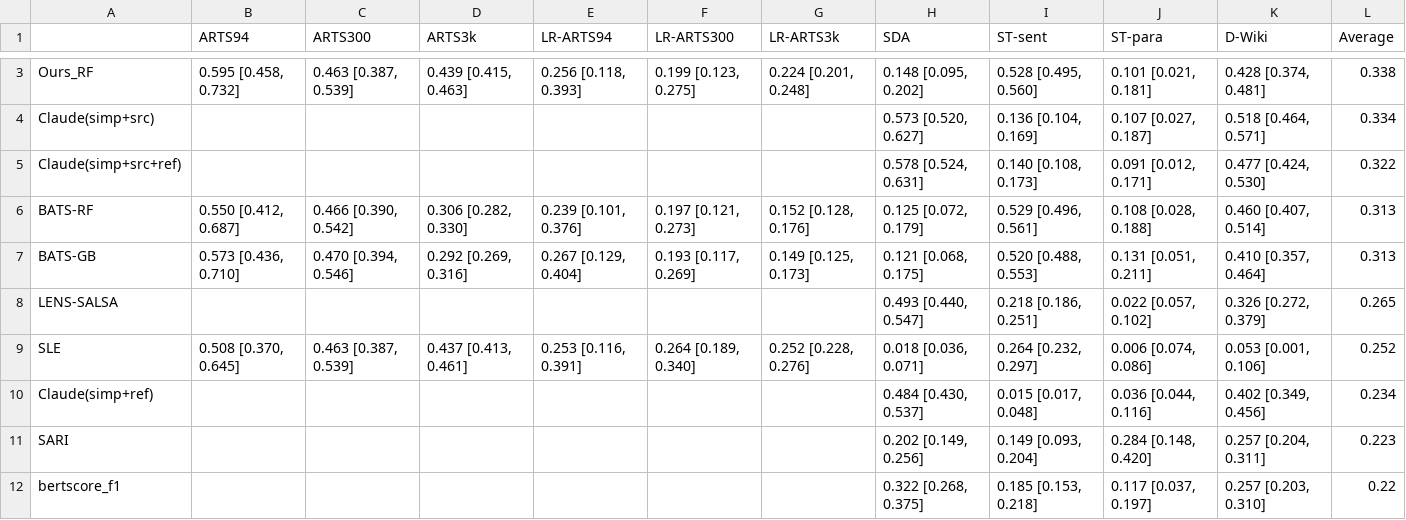
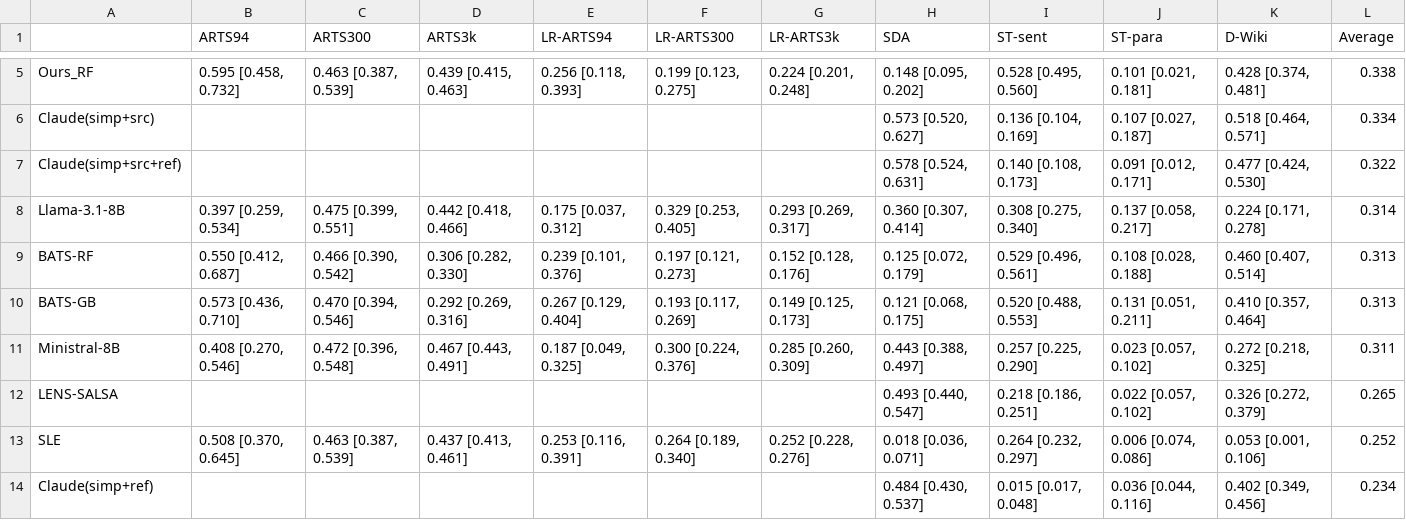
Before and after one commit to bVendeville/Evaluating-Text-Simplicity-Is-Not-That-Simple, a CSV file: results/correlation_kendall_with_ci.csv, drawn as a sheet; only a part is shown, gaps mark what is left out; the shorter side is filled out with more unchanged rows; the diff covers the shown part only.

```diff
--- a/results/correlation_kendall_with_ci.csv
+++ b/results/correlation_kendall_with_ci.csv
@@ -5,4 +7,6 @@ Claude(simp+src),,,,,,,"0.573 [0.520, 0.627]","0.136 [0.104, 0.169]","0.107 [0.0
 Claude(simp+src+ref),,,,,,,"0.578 [0.524, 0.631]","0.140 [0.108, 0.173]","0.091 [0.012, 0.171]","0.477 [0.424, 0.530]",0.322
+Llama-3.1-8B,"0.397 [0.259, 0.534]","0.475 [0.399, 0.551]","0.442 [0.418, 0.466]","0.175 [0.037, 0.312]","0.329 [0.253, 0.405]","0.293 [0.269, 0.317]","0.360 [0.307, 0.414]","0.308 [0.275, 0.340]","0.137 [0.058, 0.217]","0.224 [0.171, 0.278]",0.314
 BATS-RF,"0.550 [0.412, 0.687]","0.466 [0.390, 0.542]","0.306 [0.282, 0.330]","0.239 [0.101, 0.376]","0.197 [0.121, 0.273]","0.152 [0.128, 0.176]","0.125 [0.072, 0.179]","0.529 [0.496, 0.561]","0.108 [0.028, 0.188]","0.460 [0.407, 0.514]",0.313
 BATS-GB,"0.573 [0.436, 0.710]","0.470 [0.394, 0.546]","0.292 [0.269, 0.316]","0.267 [0.129, 0.404]","0.193 [0.117, 0.269]","0.149 [0.125, 0.173]","0.121 [0.068, 0.175]","0.520 [0.488, 0.553]","0.131 [0.051, 0.211]","0.410 [0.357, 0.464]",0.313
+Ministral-8B,"0.408 [0.270, 0.546]","0.472 [0.396, 0.548]","0.467 [0.443, 0.491]","0.187 [0.049, 0.325]","0.300 [0.224, 0.376]","0.285 [0.260, 0.309]","0.443 [0.388, 0.497]","0.257 [0.225, 0.290]","0.023 [0.057, 0.102]","0.272 [0.218, 0.325]",0.311
 LENS-SALSA,,,,,,,"0.493 [0.440, 0.547]","0.218 [0.186, 0.251]","0.022 [0.057, 0.102]","0.326 [0.272, 0.379]",0.265
```
Also changed, not shown: 6 added rows and 4 edited cells elsewhere in this file, results/correlation_kendall.csv, results/correlation_pearson.csv, 50 other files.
